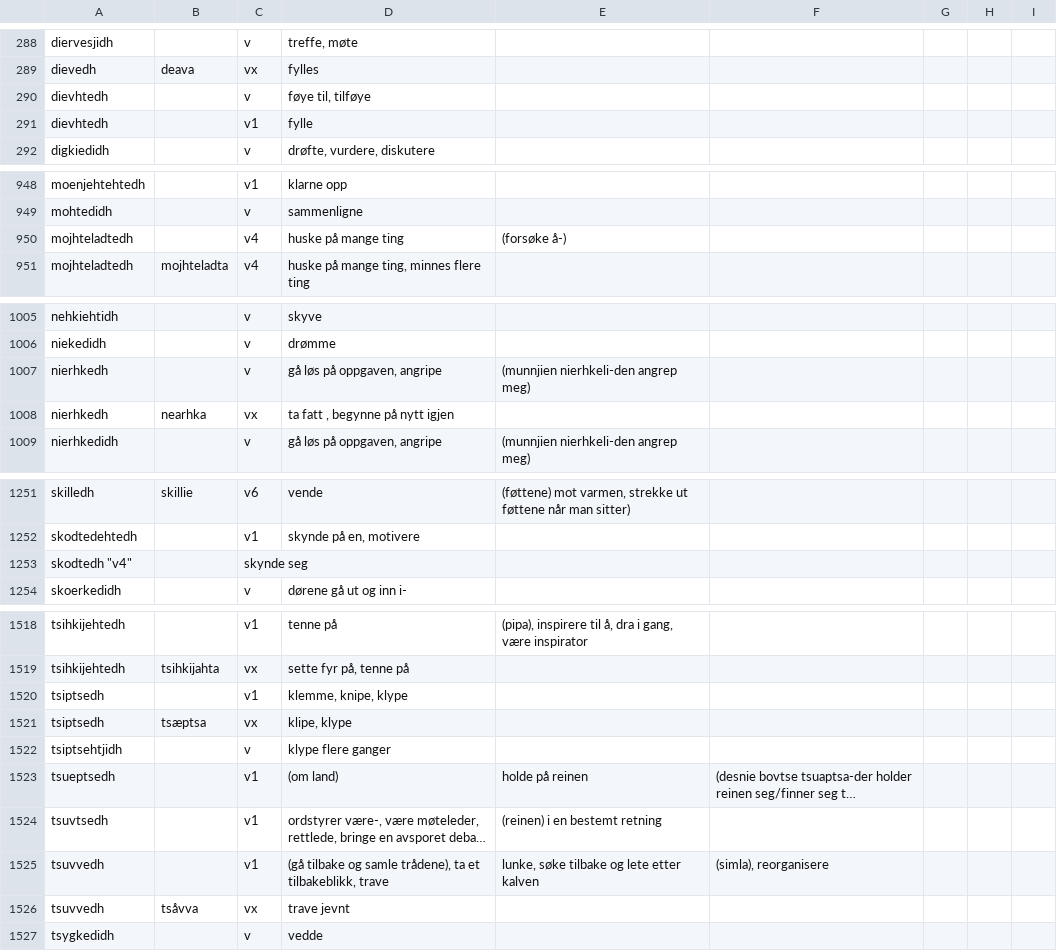
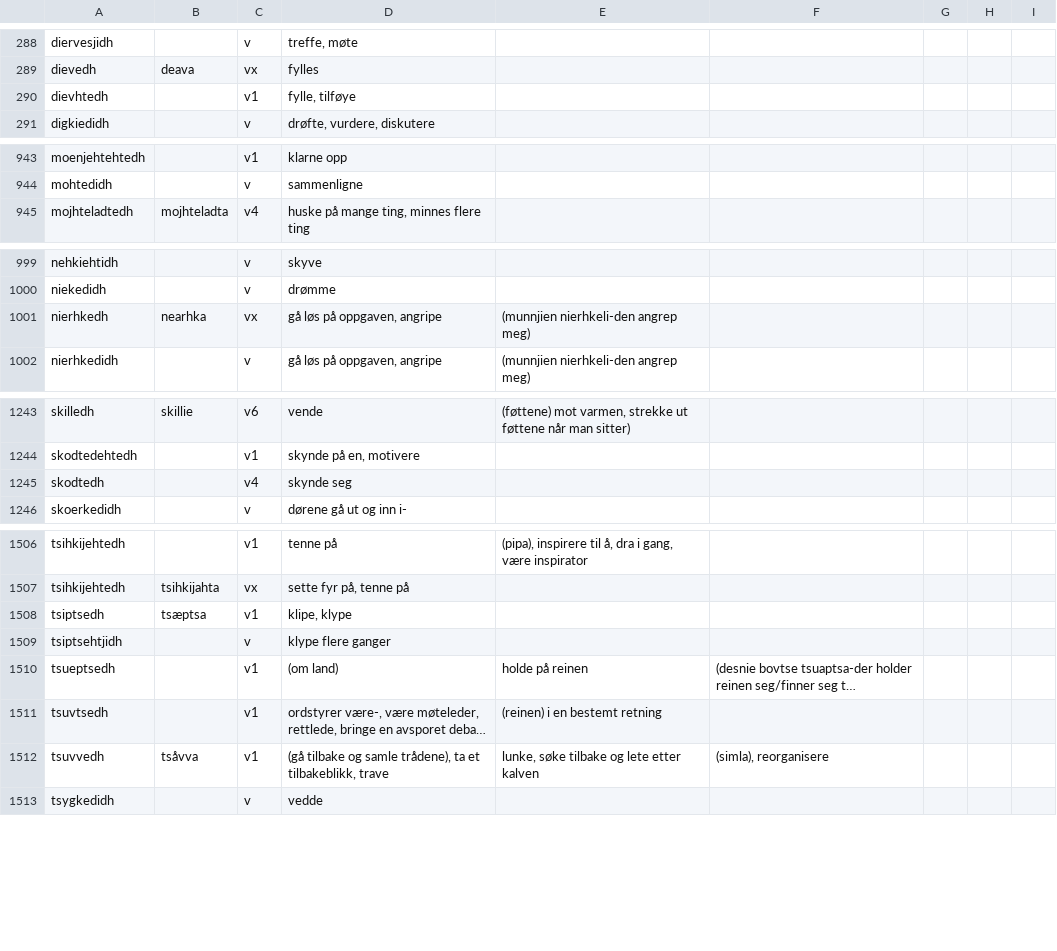
Before and after one commit to giellalt/dict-sma-mul, a CSV file: inc/verb.csv, drawn as a sheet; only a part is shown, gaps mark what is left out; long unchanged cells end in …; removed rows and columns are numbered as before the commit, all else as after; the diff covers the shown part only; the diff names each change by its address in the sheet, - before the commit and + after, or states it on an @@ line.

```diff
--- a/inc/verb.csv
+++ b/inc/verb.csv
-row 290: dievhtedh |  | v | føye til, tilføye
-D290: fylle
+D290: fylle, tilføye
-row 950: mojhteladtedh |  | v4 | huske på mange ting | (forsøke å-)
-B1001: (empty)
+B1001: nearhka
-C1001: v
+C1001: vx
-row 1008: nierhkedh | nearhka | vx | ta fatt , begynne på nytt igjen
-row 1253: skodtedh "v4" |  | skynde seg
+row 1245: skodtedh |  | v4 | skynde seg
-row 1520: tsiptsedh |  | v1 | klemme, knipe, klype
-C1508: vx
+C1508: v1
-B1512: (empty)
+B1512: tsåvva
-row 1526: tsuvvedh | tsåvva | vx | trave jevnt
```
Also changed, not shown: 1 added row, 26 removed rows and 15 edited cells elsewhere in this file.
